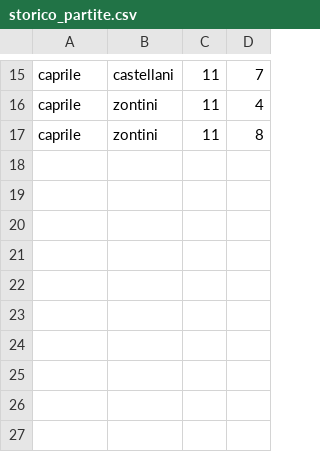
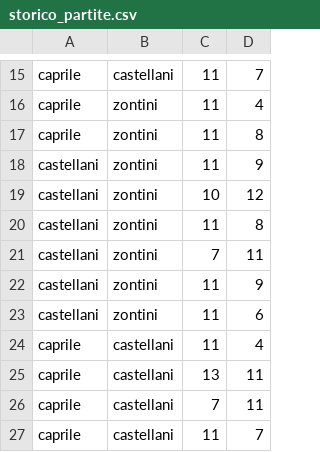
Before and after one commit to TronoBianco/classifica_estate_2024, a CSV file: storico_partite.csv, drawn as a sheet; only a part is shown, gaps mark what is left out; the diff names each change by its address in the sheet, - before the commit and + after, or states it on an @@ line.

```diff
--- a/storico_partite.csv
+++ b/storico_partite.csv
+row 18: castellani | zontini | 11 | 9
+row 19: castellani | zontini | 10 | 12
+row 20: castellani | zontini | 11 | 8
+row 21: castellani | zontini | 7 | 11
+row 22: castellani | zontini | 11 | 9
+row 23: castellani | zontini | 11 | 6
+row 24: caprile | castellani | 11 | 4
+row 25: caprile | castellani | 13 | 11
+row 26: caprile | castellani | 7 | 11
+row 27: caprile | castellani | 11 | 7
```
Also changed, not shown: 11 other files.
